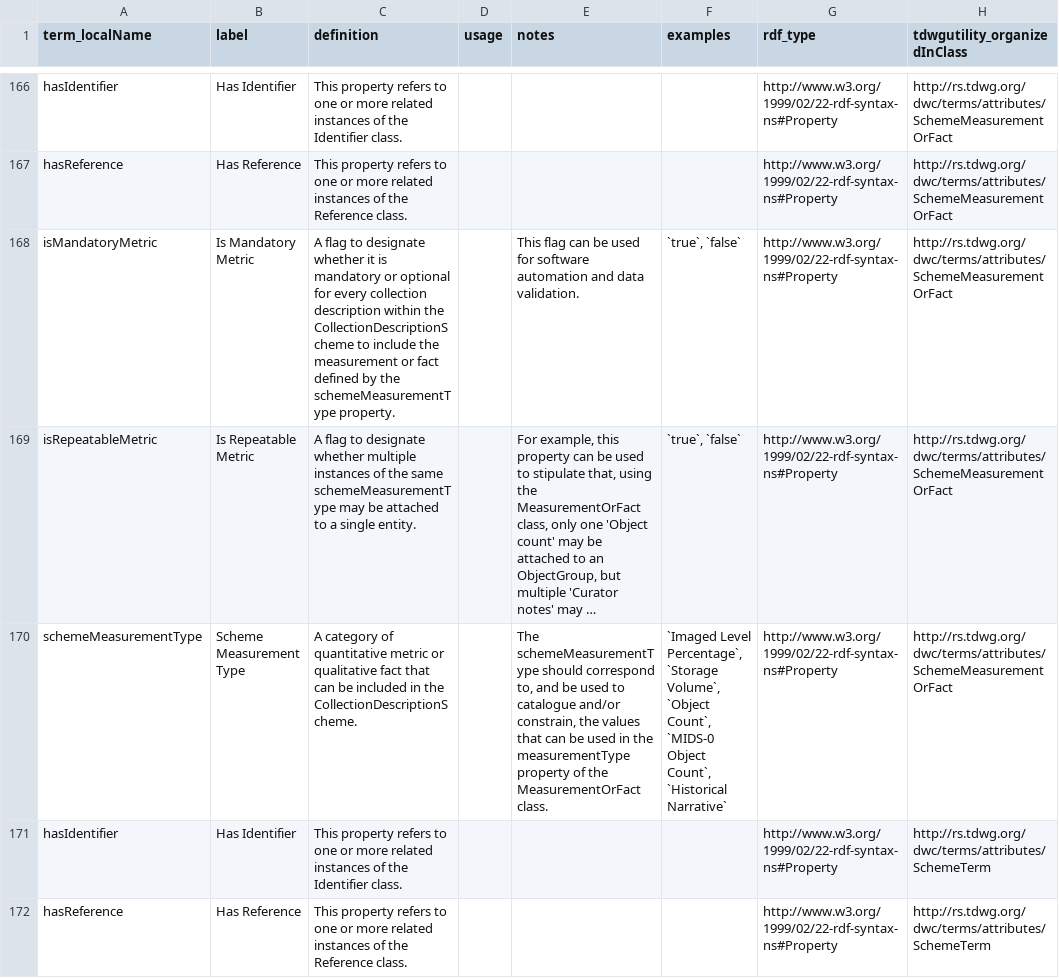
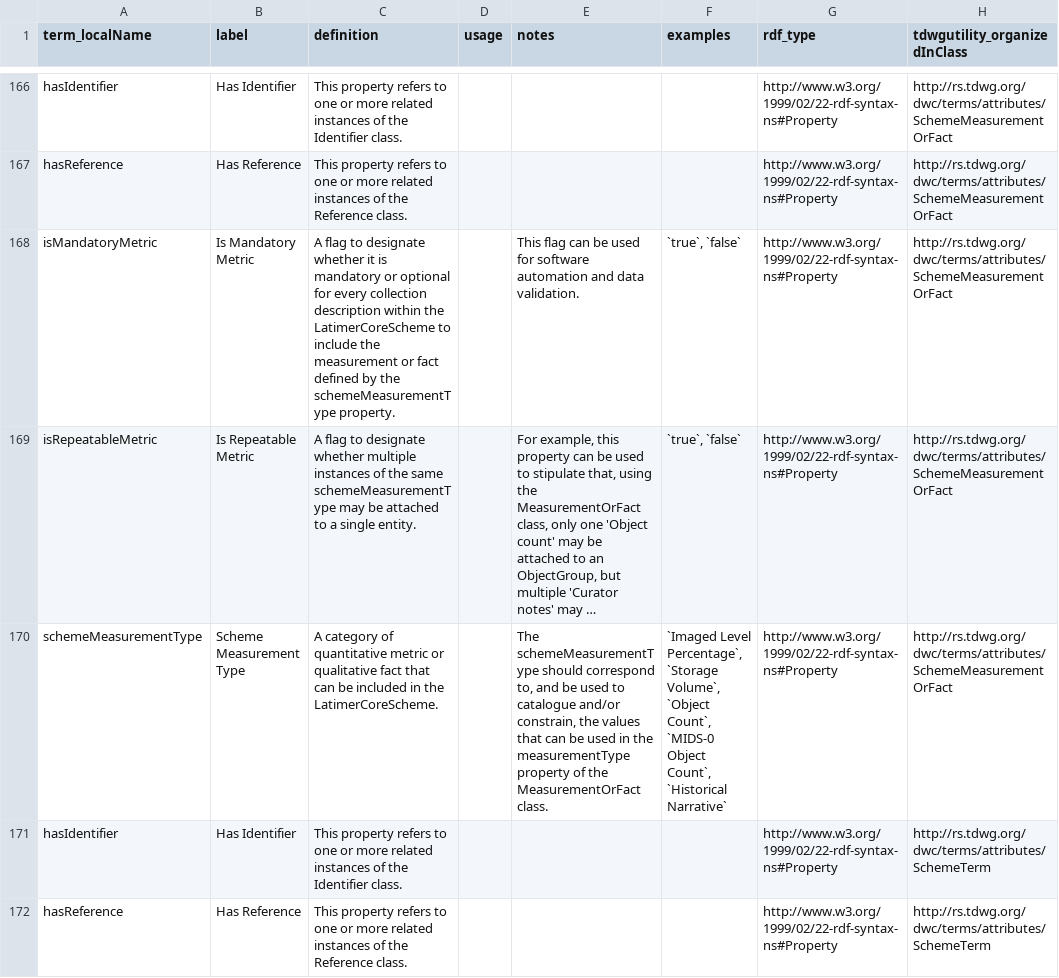
Before and after one commit to tdwg/ltc, a CSV file: source/terms/ltc.csv, drawn as a sheet; only a part is shown, gaps mark what is left out; long unchanged cells end in …; the diff covers the shown part only; the diff names each change by its address in the sheet, - before the commit and + after, or states it on an @@ line.

Commit message:
Replaced CollectionDescriptionScheme with LatimerCoreScheme
Replaced remaining references to CollectionDescriptionScheme with LatimerCoreScheme in definitions and notes.

```diff
--- a/source/terms/ltc.csv
+++ b/source/terms/ltc.csv
-C168 (definition): …within the CollectionDescriptionScheme to include…
+C168 (definition): …within the LatimerCoreScheme to include…
-C170 (definition): …in the CollectionDescriptionScheme.
+C170 (definition): …in the LatimerCoreScheme.
```
Also changed, not shown: 5 edited cells elsewhere in this file, source/terms/ltc_categories.csv, source/terms/ltc_terms_source.csv.
